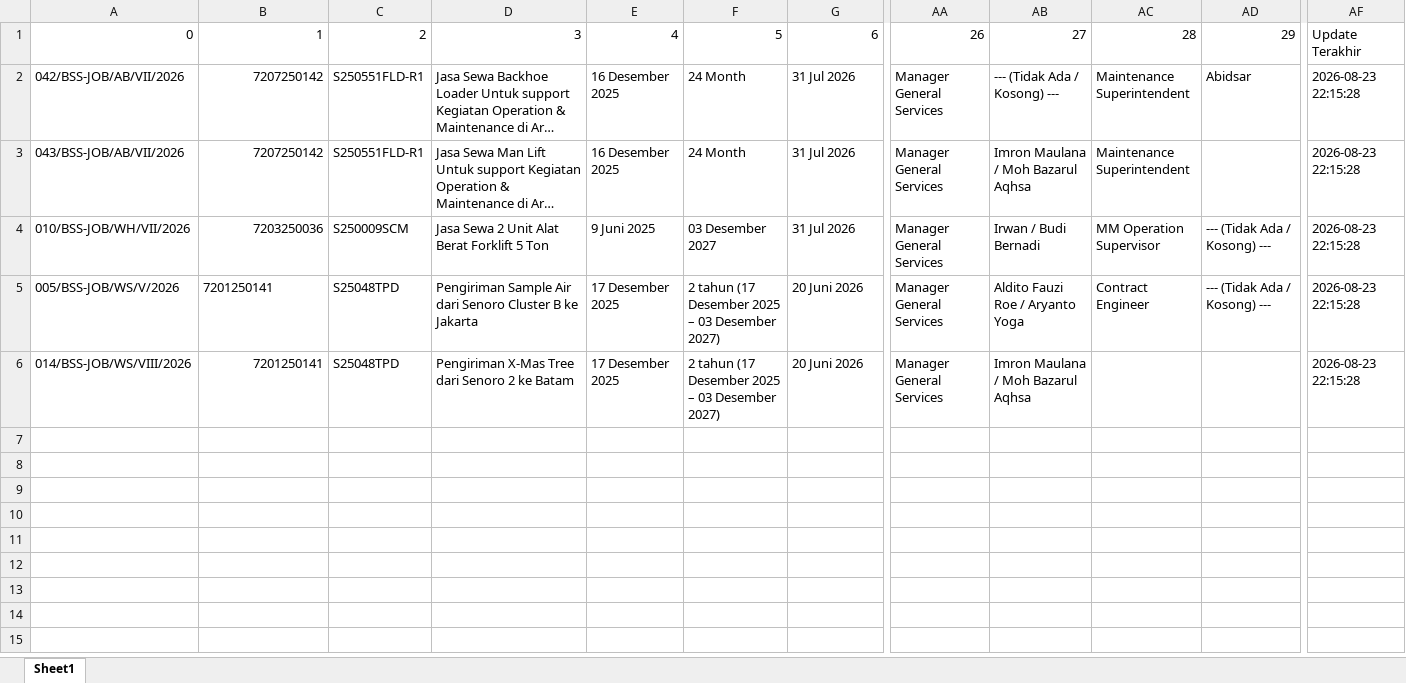
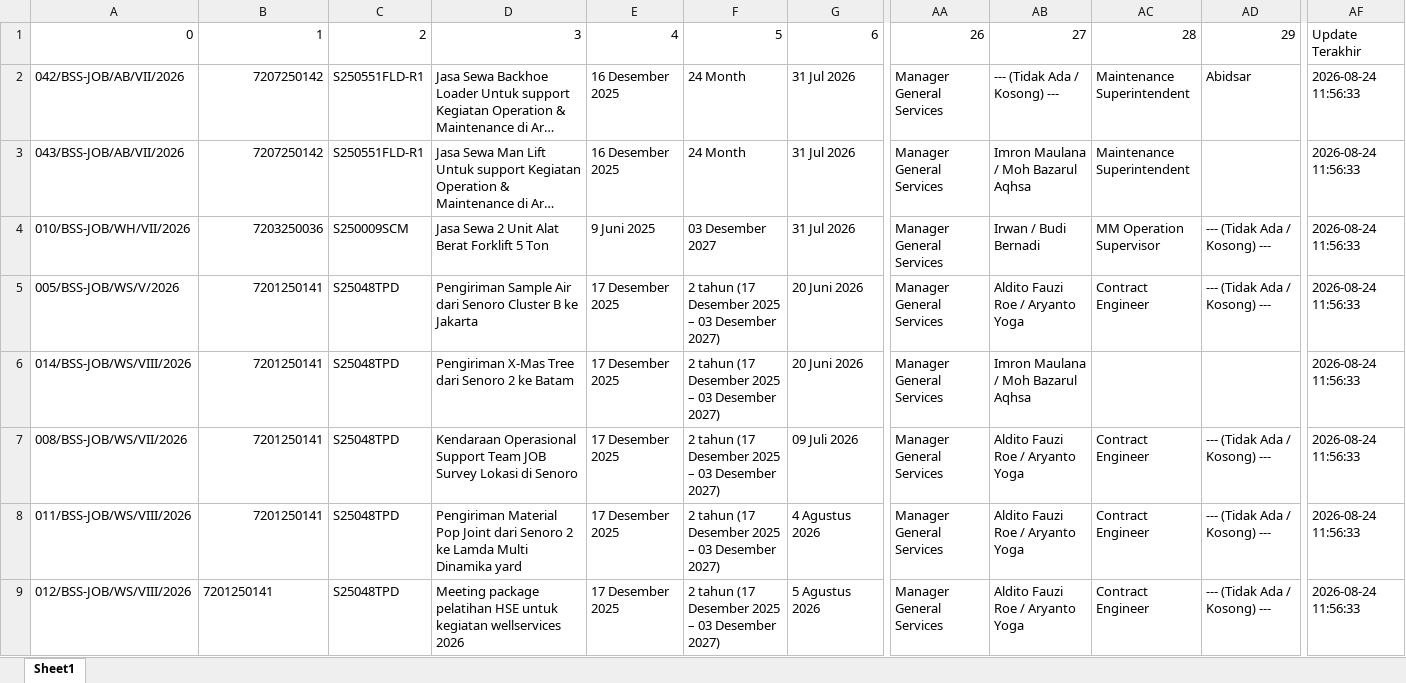
Before and after one commit to onesimussuriadi-coding/Dashboard-Proforma-Invoice-General-Services, an Excel workbook: database_penyimpanan_aman/database_proforma_invoice.xlsx, sheet Sheet1, drawn as a sheet; only a part is shown, gaps mark what is left out; long unchanged cells end in …; values as stored, in another font and other column widths than the file's, no borders; rows hold the shown columns only; the diff names each change by its address in the sheet, - before the commit and + after, or states it on an @@ line.

```diff
--- a/database_penyimpanan_aman/database_proforma_invoice.xlsx (sheet Sheet1)
+++ b/database_penyimpanan_aman/database_proforma_invoice.xlsx (sheet Sheet1)
-AF2:AF6: 2026-08-23 22:15:28
+AF2:AF6: 2026-08-24 11:56:33
-B5 alignment: left
+B5 alignment: right
+row 7: 008/BSS-JOB/WS/VII/2026 | 7201250141 | S25048TPD | Kendaraan Operasional Support Team JOB Survey Lokasi di Senoro | 17 Desember 2025 | 2 tahun (17 Desember 2025 – 03 Desember 2027) | 09 Juli 2026 | Manager General Services | Aldito Fauzi Roe / Aryanto Yoga | Contract Engineer | --- (Tidak Ada / Kosong) --- | 2026-08-24 11:56:33
+row 8: 011/BSS-JOB/WS/VIII/2026 | 7201250141 | S25048TPD | Pengiriman Material Pop Joint dari Senoro 2 ke Lamda Multi Dinamika yard | 17 Desember 2025 | 2 tahun (17 Desember 2025 – 03 Desember 2027) | 4 Agustus 2026 | Manager General Services | Aldito Fauzi Roe / Aryanto Yoga | Contract Engineer | --- (Tidak Ada / Kosong) --- | 2026-08-24 11:56:33
+row 9: 012/BSS-JOB/WS/VIII/2026 | 7201250141 | S25048TPD | Meeting package pelatihan HSE untuk kegiatan wellservices 2026 | 17 Desember 2025 | 2 tahun (17 Desember 2025 – 03 Desember 2027) | 5 Agustus 2026 | Manager General Services | Aldito Fauzi Roe / Aryanto Yoga | Contract Engineer | --- (Tidak Ada / Kosong) --- | 2026-08-24 11:56:33
```
Also changed, not shown: database_penyimpanan_aman/database_master_referensi.xlsx, database_penyimpanan_aman/database_transaksi_rincian.xlsx, 10 other files.
